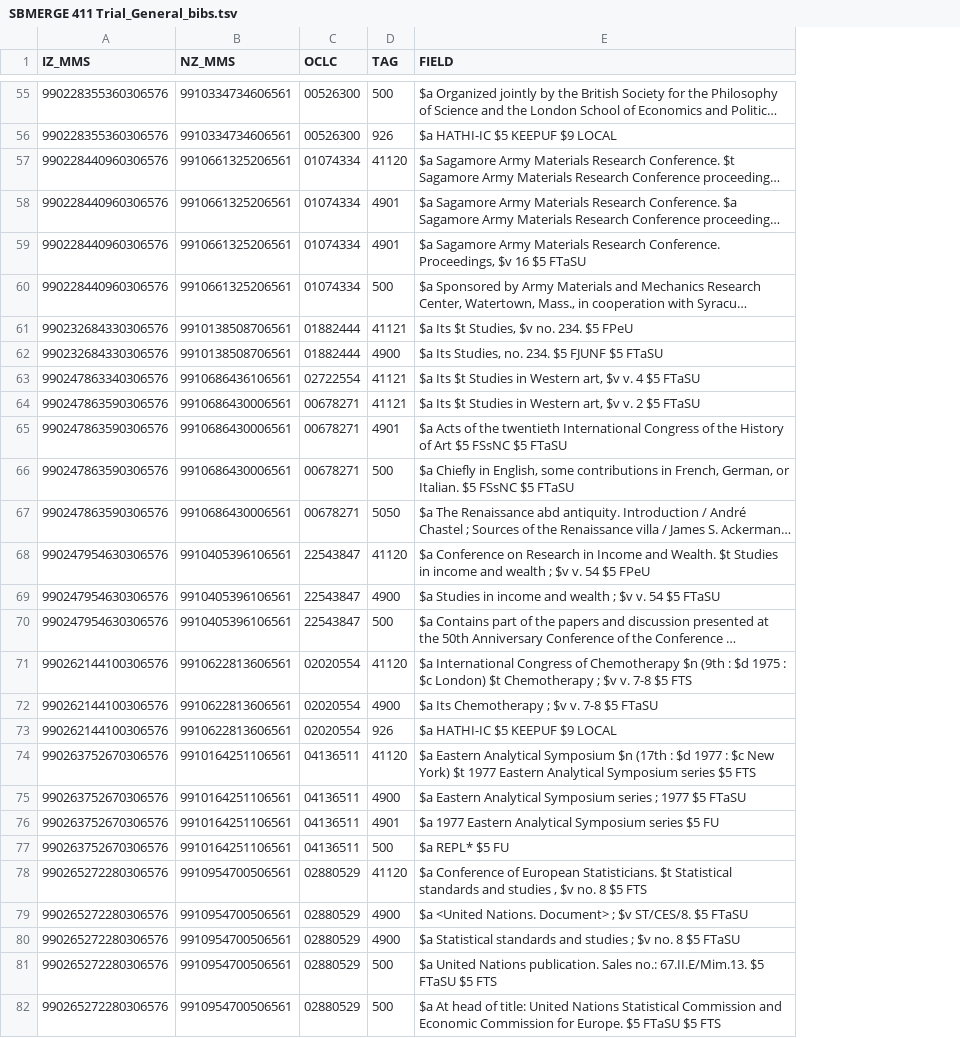
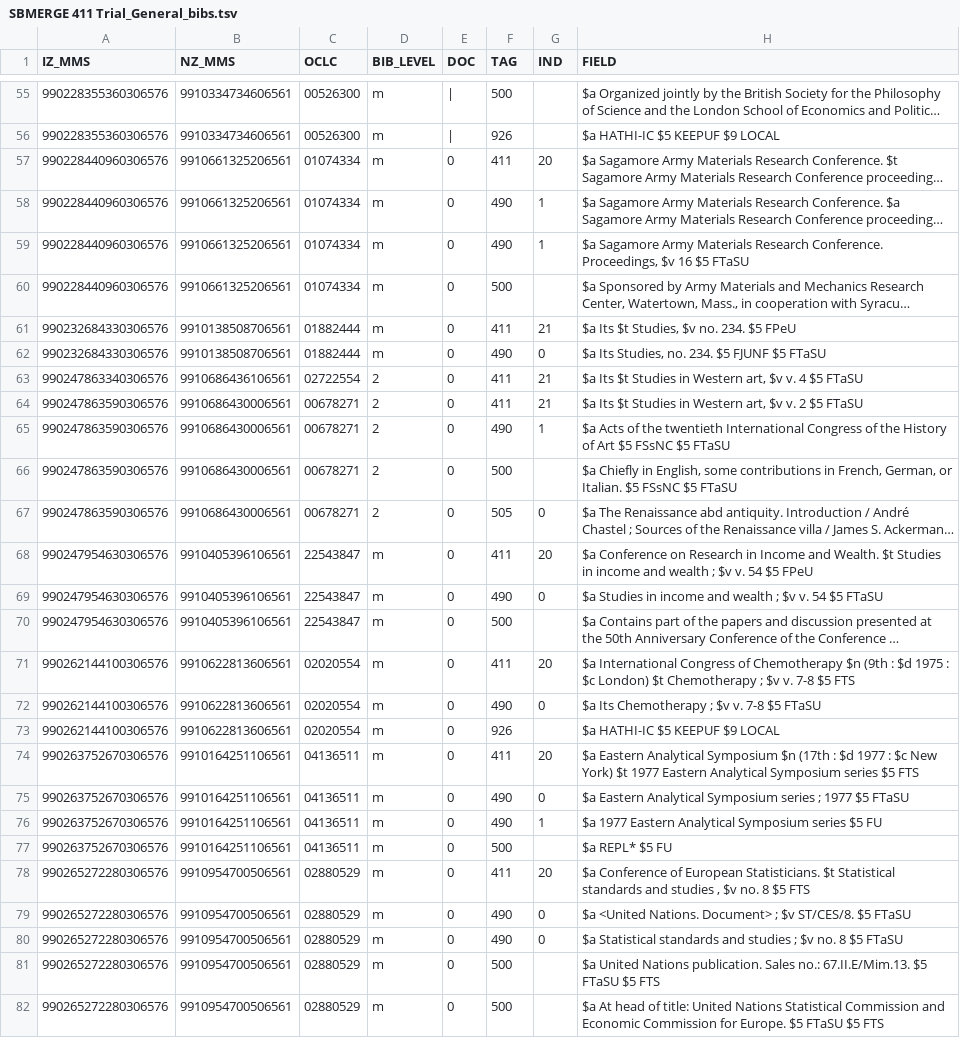
Before and after one commit to aglerum/discovery_data, a TSV file: SBMERGE/XSLT/TSV/SBMERGE 411 Trial_General_bibs.tsv, drawn as a sheet; only a part is shown, gaps mark what is left out; long unchanged cells end in …; addresses are those after the commit; the diff covers the shown part only; the diff names each change by its address in the sheet, - before the commit and + after, or states it on an @@ line.

```diff
--- a/SBMERGE/XSLT/TSV/SBMERGE 411 Trial_General_bibs.tsv
+++ b/SBMERGE/XSLT/TSV/SBMERGE 411 Trial_General_bibs.tsv
+column D (BIB_LEVEL), rows 55-82: m | m | m | m | m | m | m | m | 2 | 2 | 2 | 2 | 2 | m | m | m | m | m | m | m | m | m | m | m | m | m | m | m
+column E (DOC), rows 55-82: | | | | 0 | 0 | 0 | 0 | 0 | 0 | 0 | 0 | 0 | 0 | 0 | 0 | 0 | 0 | 0 | 0 | 0 | 0 | 0 | 0 | 0 | 0 | 0 | 0 | 0 | 0
+column G (IND), rows 57-80: 20 | 1 | 1 |  | 21 | 0 | 21 | 21 | 1 |  | 0 | 20 | 0 |  | 20 | 0 |  | 20 | 0 | 1 |  | 20 | 0 | 0
-F57 (TAG): 41120
+F57 (TAG): 411
-F58:F59 (TAG): 4901
+F58:F59 (TAG): 490
-F61 (TAG): 41121
+F61 (TAG): 411
-F62 (TAG): 4900
+F62 (TAG): 490
-F63:F64 (TAG): 41121
+F63:F64 (TAG): 411
-F65 (TAG): 4901
+F65 (TAG): 490
-F67 (TAG): 5050
+F67 (TAG): 505
-F68 (TAG): 41120
+F68 (TAG): 411
-F69 (TAG): 4900
+F69 (TAG): 490
-F71 (TAG): 41120
+F71 (TAG): 411
-F72 (TAG): 4900
+F72 (TAG): 490
-F74 (TAG): 41120
+F74 (TAG): 411
-F75 (TAG): 4900
+F75 (TAG): 490
-F76 (TAG): 4901
+F76 (TAG): 490
-F78 (TAG): 41120
+F78 (TAG): 411
-F79:F80 (TAG): 4900
+F79:F80 (TAG): 490
```
Also changed, not shown: 34 edited cells elsewhere in this file, 1 other file.
